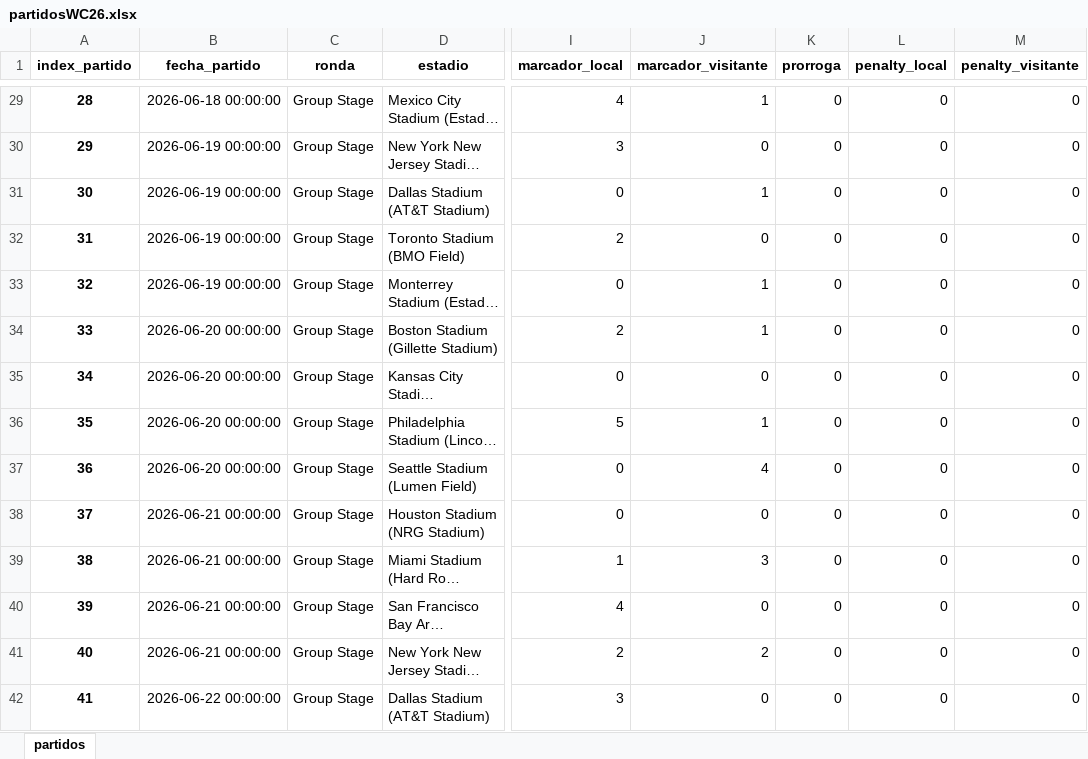
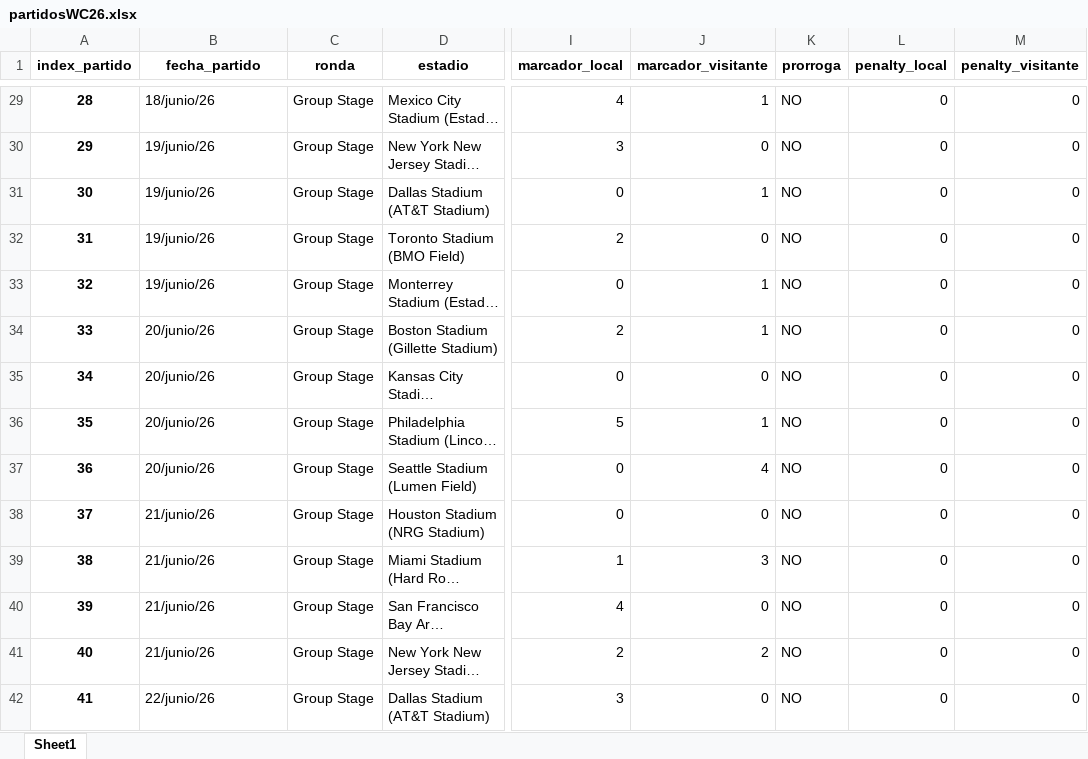
Before and after one commit to elenaliebana/mundial2026-adquisicion-y-visualizacion-de-datos, an Excel workbook: partidosWC26.xlsx, sheet Sheet1, drawn as a sheet; only a part is shown, gaps mark what is left out; long unchanged cells end in …; values as stored, in another font and other column widths than the file's, no borders; the diff covers the shown part only; the diff names each change by its address in the sheet, - before the commit and + after, or states it on an @@ line.

```diff
--- a/partidosWC26.xlsx (sheet Sheet1)
+++ b/partidosWC26.xlsx (sheet Sheet1)
-sheet tab: partidos
+sheet tab: Sheet1
-B29 (fecha_partido): 2026-06-18 00:00:00
+B29 (fecha_partido): 18/junio/26
-K29:K42 (prorroga): 0
+K29:K42 (prorroga): NO
-B30:B33 (fecha_partido): 2026-06-19 00:00:00
+B30:B33 (fecha_partido): 19/junio/26
-B34:B37 (fecha_partido): 2026-06-20 00:00:00
+B34:B37 (fecha_partido): 20/junio/26
-B38:B41 (fecha_partido): 2026-06-21 00:00:00
+B38:B41 (fecha_partido): 21/junio/26
-B42 (fecha_partido): 2026-06-22 00:00:00
+B42 (fecha_partido): 22/junio/26
```
Also changed, not shown: 197 edited cells elsewhere in this sheet, eventosWC26.xlsx, jugadoresWC26.xlsx.
